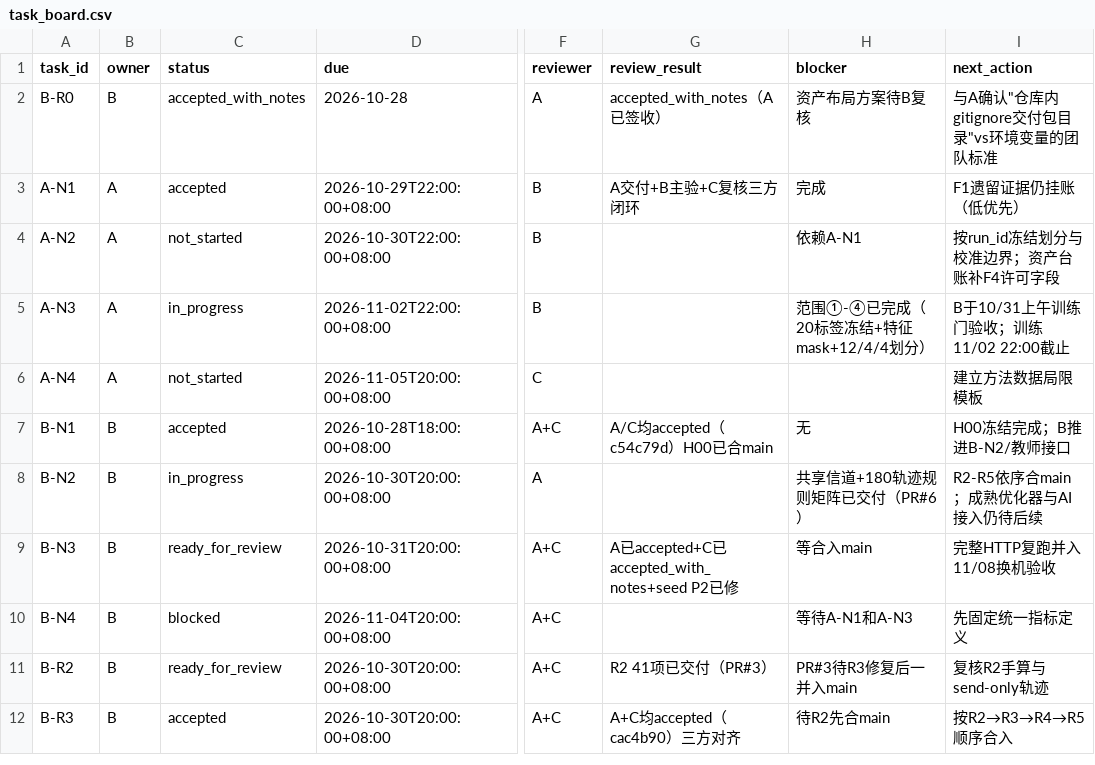
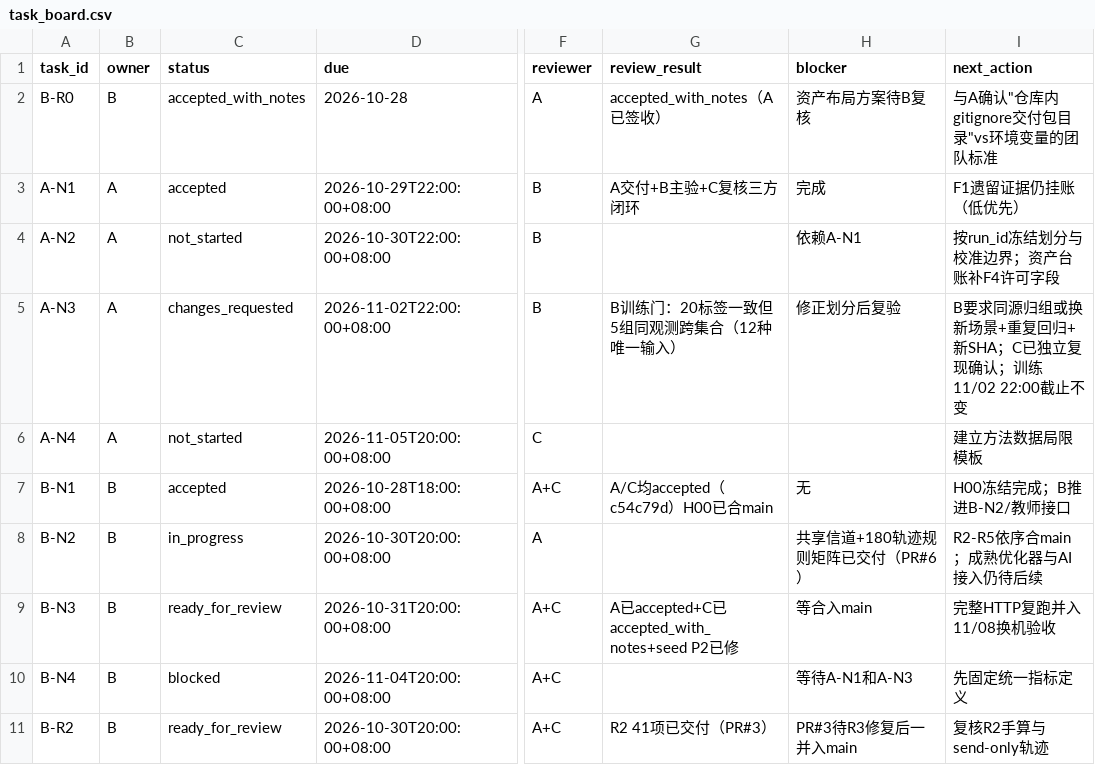
Before and after one commit to heiheiheiQIU/starlink-ai6g, a CSV file: docs/task_board.csv, drawn as a sheet; only a part is shown, gaps mark what is left out; the shorter side is filled out with more unchanged rows; the diff names each change by its address in the sheet, - before the commit and + after, or states it on an @@ line.

Commit message:
docs(acceptance): C independently confirms B A-N3 data-gate changes_requested
独立复现：20条样本仅12种唯一观测、5组完全相同决策输入跨train/val/test（与B表格逐条一致）。
A-N3置changes_requested：A按B清单修正划分后复验；B1 seed复核待B推送新入口后出回执

```diff
--- a/docs/task_board.csv
+++ b/docs/task_board.csv
-C5 (status): in_progress
+C5 (status): changes_requested
-G5 (review_result): (empty)
+G5 (review_result): B训练门：20标签一致但5组同观测跨集合（12种唯一输入）
-H5 (blocker): 范围①-④已完成（20标签冻结+特征mask+12/4/4划分）
+H5 (blocker): 修正划分后复验
-I5 (next_action): B于10/31上午训练门验收；训练11/02 22:00截止
+I5 (next_action): B要求同源归组或换新场景+重复回归+新SHA；C已独立复现确认；训练11/02 22:00截止不变
```
Also changed, not shown: 1 other file.
